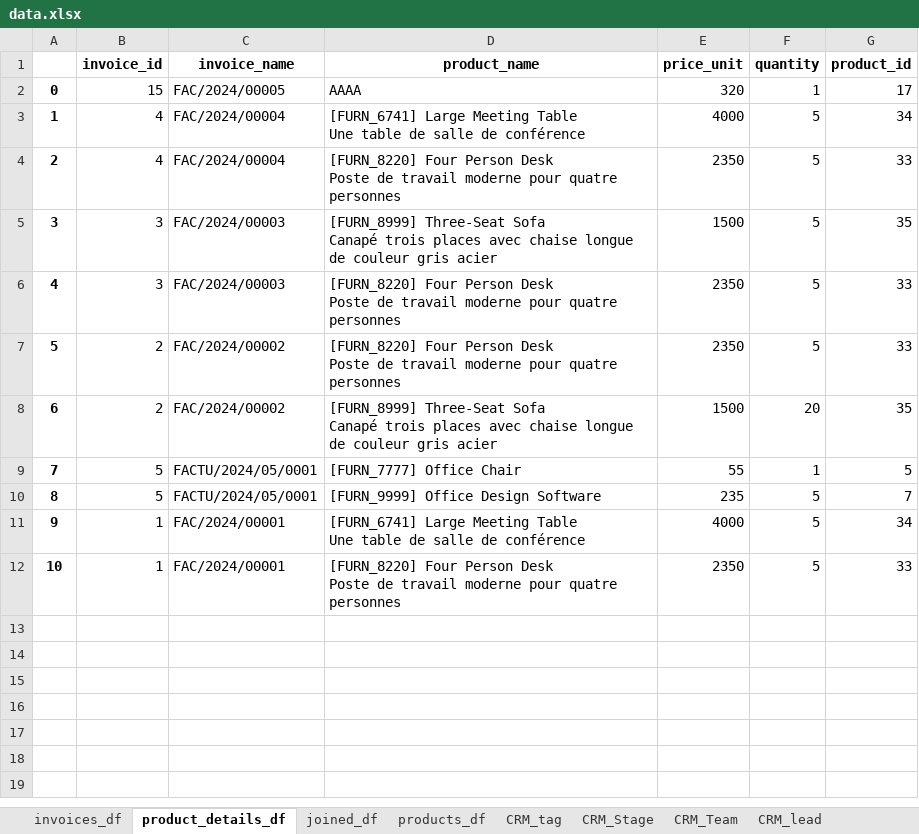
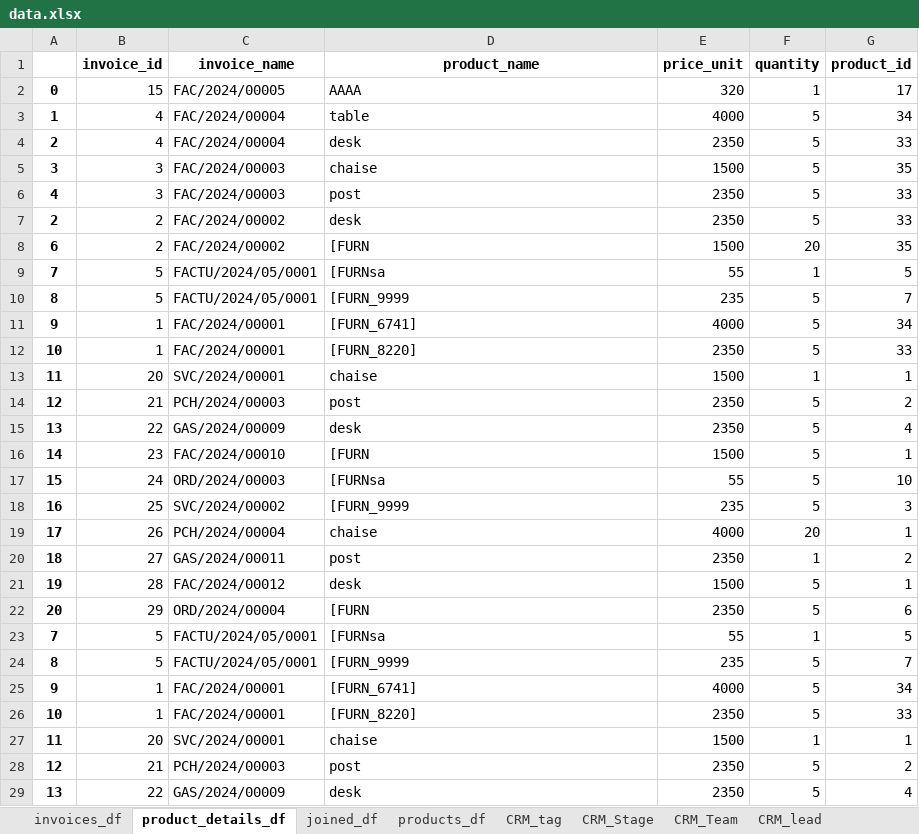
Before and after one commit to Ahmedbencheikhbrahim1/django-black-dashboard, an Excel workbook: data.xlsx, sheet product_details_df, drawn as a sheet; only a part is shown; values as stored, in another font and other column widths than the file's, no borders; ↵ is a line break in a cell; the diff covers the shown part only; the diff names each change by its address in the sheet, - before the commit and + after, or states it on an @@ line.

```diff
--- a/data.xlsx (sheet product_details_df)
+++ b/data.xlsx (sheet product_details_df)
-D3 (product_name): [FURN_6741] Large Meeting Table ↵ Une table de salle de conférence
+D3 (product_name): table
-D4 (product_name): [FURN_8220] Four Person Desk ↵ Poste de travail moderne pour quatre personnes
+D4 (product_name): desk
-D5 (product_name): [FURN_8999] Three-Seat Sofa ↵ Canapé trois places avec chaise longue de couleur gris acier
+D5 (product_name): chaise
-D6 (product_name): [FURN_8220] Four Person Desk ↵ Poste de travail moderne pour quatre personnes
+D6 (product_name): post
-A7: 5
+A7: 2
-D7 (product_name): [FURN_8220] Four Person Desk ↵ Poste de travail moderne pour quatre personnes
+D7 (product_name): desk
-D8 (product_name): [FURN_8999] Three-Seat Sofa ↵ Canapé trois places avec chaise longue de couleur gris acier
+D8 (product_name): [FURN
-D9 (product_name): [FURN_7777] Office Chair
+D9 (product_name): [FURNsa
-D10 (product_name): [FURN_9999] Office Design Software
+D10 (product_name): [FURN_9999
-D11 (product_name): [FURN_6741] Large Meeting Table ↵ Une table de salle de conférence
+D11 (product_name): [FURN_6741]
-D12 (product_name): [FURN_8220] Four Person Desk ↵ Poste de travail moderne pour quatre personnes
+D12 (product_name): [FURN_8220]
+row 13: 11 | 20 | SVC/2024/00001 | chaise | 1500 | 1 | 1
+row 14: 12 | 21 | PCH/2024/00003 | post | 2350 | 5 | 2
+row 15: 13 | 22 | GAS/2024/00009 | desk | 2350 | 5 | 4
+row 16: 14 | 23 | FAC/2024/00010 | [FURN | 1500 | 5 | 1
+row 17: 15 | 24 | ORD/2024/00003 | [FURNsa | 55 | 5 | 10
+row 18: 16 | 25 | SVC/2024/00002 | [FURN_9999 | 235 | 5 | 3
+row 19: 17 | 26 | PCH/2024/00004 | chaise | 4000 | 20 | 1
+row 20: 18 | 27 | GAS/2024/00011 | post | 2350 | 1 | 2
+row 21: 19 | 28 | FAC/2024/00012 | desk | 1500 | 5 | 1
+row 22: 20 | 29 | ORD/2024/00004 | [FURN | 2350 | 5 | 6
+row 23: 7 | 5 | FACTU/2024/05/0001 | [FURNsa | 55 | 1 | 5
+row 24: 8 | 5 | FACTU/2024/05/0001 | [FURN_9999 | 235 | 5 | 7
+row 25: 9 | 1 | FAC/2024/00001 | [FURN_6741] | 4000 | 5 | 34
+row 26: 10 | 1 | FAC/2024/00001 | [FURN_8220] | 2350 | 5 | 33
+row 27: 11 | 20 | SVC/2024/00001 | chaise | 1500 | 1 | 1
+row 28: 12 | 21 | PCH/2024/00003 | post | 2350 | 5 | 2
+row 29: 13 | 22 | GAS/2024/00009 | desk | 2350 | 5 | 4
```
Also changed, not shown: 25 added rows elsewhere in this sheet, sheet invoices_df, sheet joined_df, sheet products_df, 1 other file.
